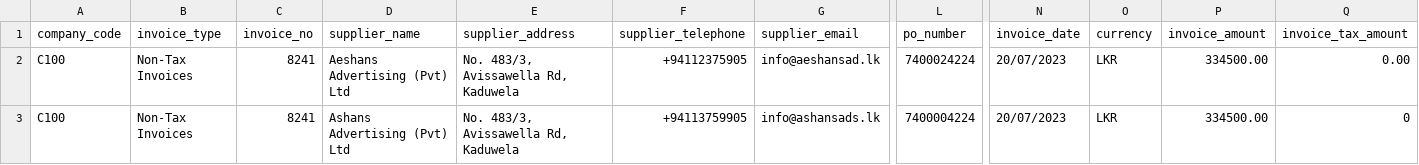
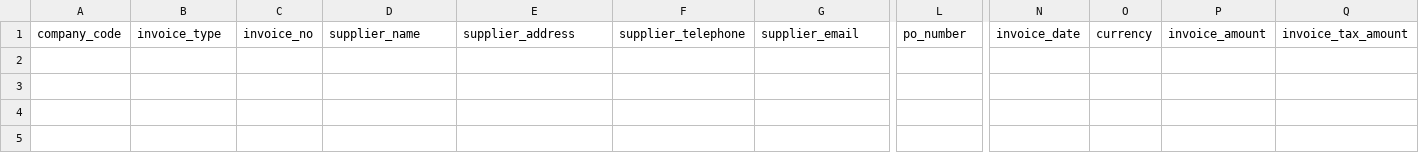
Before and after one commit to TriAiAdmin/LLM_automation, a CSV file: output.csv, drawn as a sheet; only a part is shown, gaps mark what is left out; rows hold the shown columns only; the diff names each change by its address in the sheet, - before the commit and + after, or states it on an @@ line.

```diff
--- a/output.csv
+++ b/output.csv
-row 2: C100 | Non-Tax Invoices | 8241 | Aeshans Advertising (Pvt) Ltd | No. 483/3, Avissawella Rd, Kaduwela | +94112375905 | info@aeshansad.lk | 7400024224 | 20/07/2023 | LKR | 334500.00 | 0.00
-row 3: C100 | Non-Tax Invoices | 8241 | Ashans Advertising (Pvt) Ltd | No. 483/3, Avissawella Rd, Kaduwela | +94113759905 | info@ashansads.lk | 7400004224 | 20/07/2023 | LKR | 334500.00 | 0
```
Also changed, not shown: 3 other files.
